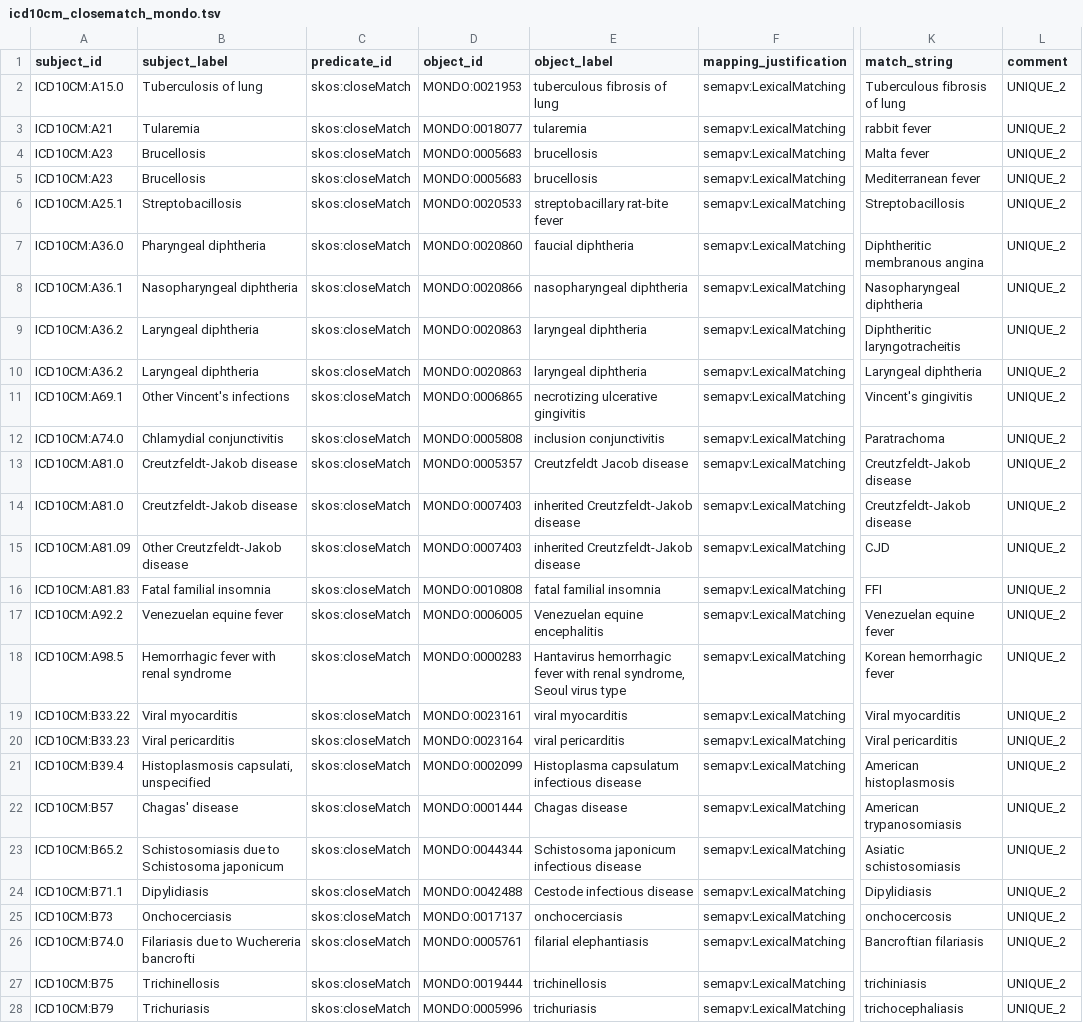
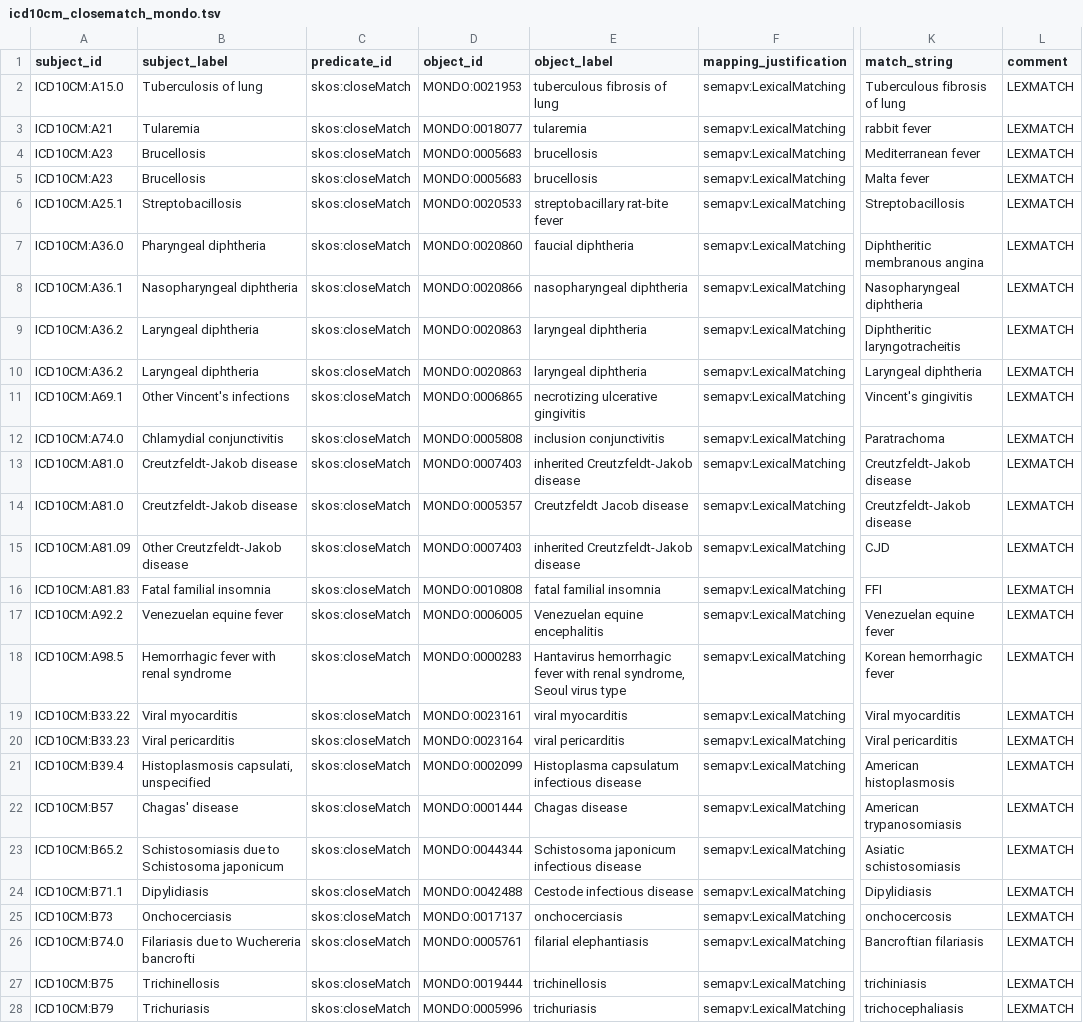
Before and after one commit to monarch-initiative/mondo-ingest, a TSV file: src/scripts/dataframes/icd10cm_closematch_mondo.tsv, drawn as a sheet; only a part is shown, gaps mark what is left out; the diff covers the shown part only; the diff names each change by its address in the sheet, - before the commit and + after, or states it on an @@ line.

```diff
--- a/src/scripts/dataframes/icd10cm_closematch_mondo.tsv
+++ b/src/scripts/dataframes/icd10cm_closematch_mondo.tsv
-L2:L28 (comment): UNIQUE_2
+L2:L28 (comment): LEXMATCH
-K4 (match_string): Malta fever
+K4 (match_string): Mediterranean fever
-K5 (match_string): Mediterranean fever
+K5 (match_string): Malta fever
-D13 (object_id): MONDO:0005357
+D13 (object_id): MONDO:0007403
-E13 (object_label): Creutzfeldt Jacob disease
+E13 (object_label): inherited Creutzfeldt-Jakob disease
-D14 (object_id): MONDO:0007403
+D14 (object_id): MONDO:0005357
-E14 (object_label): inherited Creutzfeldt-Jakob disease
+E14 (object_label): Creutzfeldt Jacob disease
```
Also changed, not shown: 105 edited cells elsewhere in this file, src/scripts/dataframes/icd10cm_broadmatch_mondo.tsv, src/scripts/dataframes/icd10cm_exactmatch_mondo.tsv, 11 other files.
